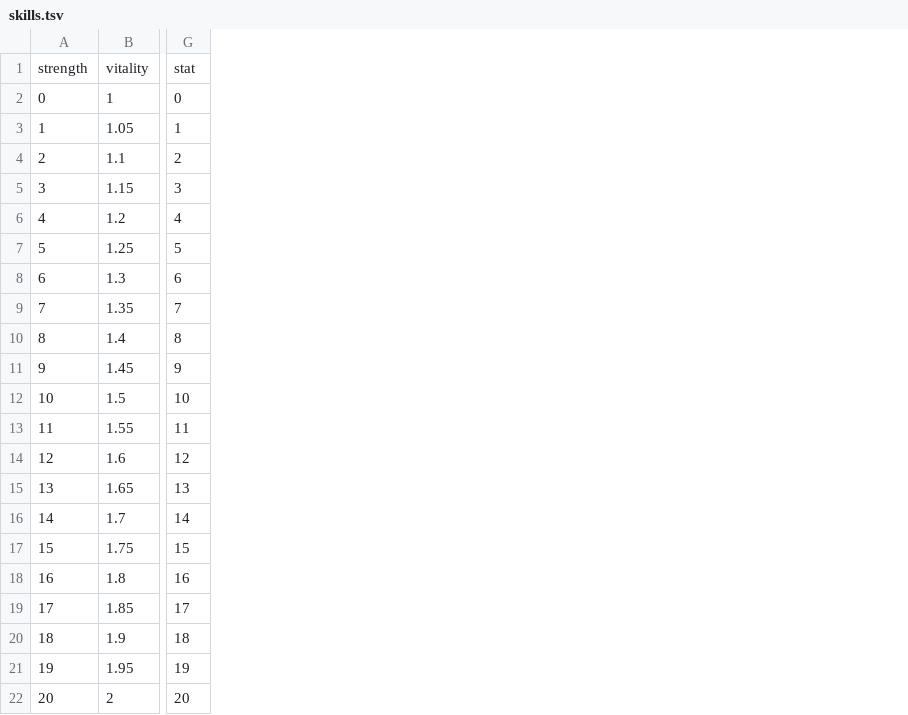
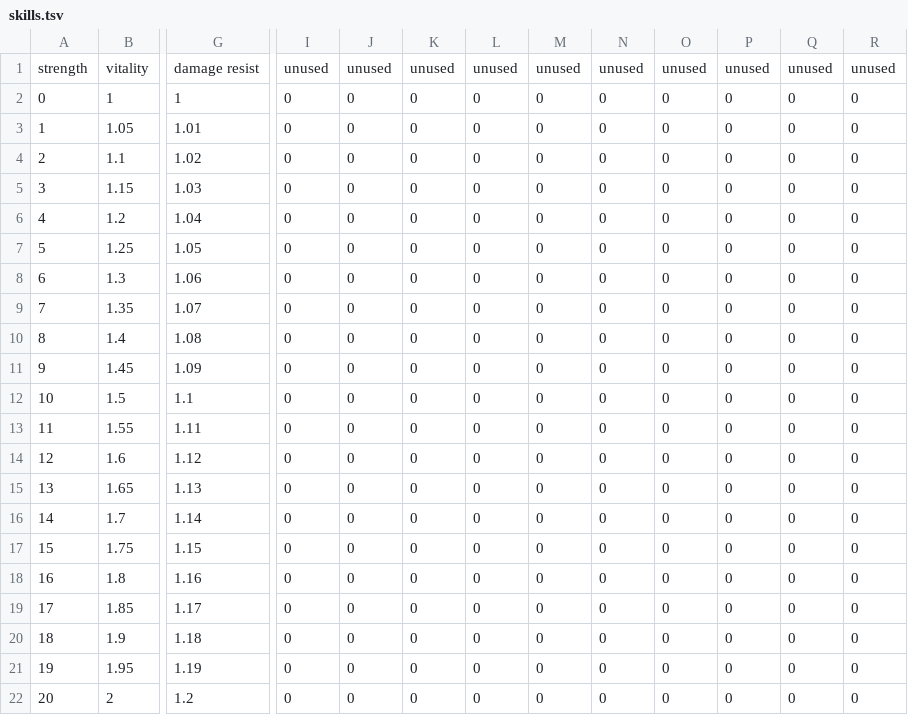
Before and after one commit to jazztickets/emptyclip, a TSV file: working/tables/skills.tsv, drawn as a sheet; only a part is shown, gaps mark what is left out; removed rows and columns are numbered as before the commit, all else as after; the diff names each change by its address in the sheet, - before the commit and + after, or states it on an @@ line.

Commit message:
changed unused stat to damage resist renamed defense to damage block

```diff
--- a/working/tables/skills.tsv
+++ b/working/tables/skills.tsv
-column G, rows 1-22: stat | 0 | 1 | 2 | 3 | 4 | 5 | 6 | 7 | 8 | 9 | 10 | 11 | 12 | 13 | 14 | 15 | 16 | 17 | 18 | 19 | 20
+column G, rows 1-22: damage resist | 1 | 1.01 | 1.02 | 1.03 | 1.04 | 1.05 | 1.06 | 1.07 | 1.08 | 1.09 | 1.1 | 1.11 | 1.12 | 1.13 | 1.14 | 1.15 | 1.16 | 1.17 | 1.18 | 1.19 | 1.2
+column I, rows 1-22: unused | 0 | 0 | 0 | 0 | 0 | 0 | 0 | 0 | 0 | 0 | 0 | 0 | 0 | 0 | 0 | 0 | 0 | 0 | 0 | 0 | 0
+column J, rows 1-22: unused | 0 | 0 | 0 | 0 | 0 | 0 | 0 | 0 | 0 | 0 | 0 | 0 | 0 | 0 | 0 | 0 | 0 | 0 | 0 | 0 | 0
+column K, rows 1-22: unused | 0 | 0 | 0 | 0 | 0 | 0 | 0 | 0 | 0 | 0 | 0 | 0 | 0 | 0 | 0 | 0 | 0 | 0 | 0 | 0 | 0
+column L, rows 1-22: unused | 0 | 0 | 0 | 0 | 0 | 0 | 0 | 0 | 0 | 0 | 0 | 0 | 0 | 0 | 0 | 0 | 0 | 0 | 0 | 0 | 0
+column M, rows 1-22: unused | 0 | 0 | 0 | 0 | 0 | 0 | 0 | 0 | 0 | 0 | 0 | 0 | 0 | 0 | 0 | 0 | 0 | 0 | 0 | 0 | 0
+column N, rows 1-22: unused | 0 | 0 | 0 | 0 | 0 | 0 | 0 | 0 | 0 | 0 | 0 | 0 | 0 | 0 | 0 | 0 | 0 | 0 | 0 | 0 | 0
+column O, rows 1-22: unused | 0 | 0 | 0 | 0 | 0 | 0 | 0 | 0 | 0 | 0 | 0 | 0 | 0 | 0 | 0 | 0 | 0 | 0 | 0 | 0 | 0
+column P, rows 1-22: unused | 0 | 0 | 0 | 0 | 0 | 0 | 0 | 0 | 0 | 0 | 0 | 0 | 0 | 0 | 0 | 0 | 0 | 0 | 0 | 0 | 0
+column Q, rows 1-22: unused | 0 | 0 | 0 | 0 | 0 | 0 | 0 | 0 | 0 | 0 | 0 | 0 | 0 | 0 | 0 | 0 | 0 | 0 | 0 | 0 | 0
+column R, rows 1-22: unused | 0 | 0 | 0 | 0 | 0 | 0 | 0 | 0 | 0 | 0 | 0 | 0 | 0 | 0 | 0 | 0 | 0 | 0 | 0 | 0 | 0
```
Also changed, not shown: working/tables/levels.tsv, working/tables/ui/labels.tsv, 18 other files.
